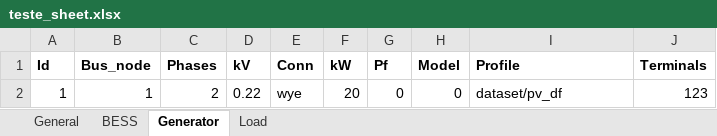
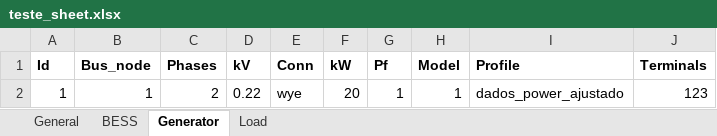
Before and after one commit to JCARNEIROX/GridFlexPy, an Excel workbook: data/spreadsheets/teste_sheet.xlsx, sheet Generator, drawn as a sheet; values as stored, in another font and other column widths than the file's, no borders; the diff names each change by its address in the sheet, - before the commit and + after, or states it on an @@ line.

```diff
--- a/data/spreadsheets/teste_sheet.xlsx (sheet Generator)
+++ b/data/spreadsheets/teste_sheet.xlsx (sheet Generator)
-G2 (Pf): 0
+G2 (Pf): 1
-H2 (Model): 0
+H2 (Model): 1
-I2 (Profile): dataset/pv_df
+I2 (Profile): dados_power_ajustado
```
Also changed, not shown: sheet BESS, sheet Load, sheet General, 7 other files.
